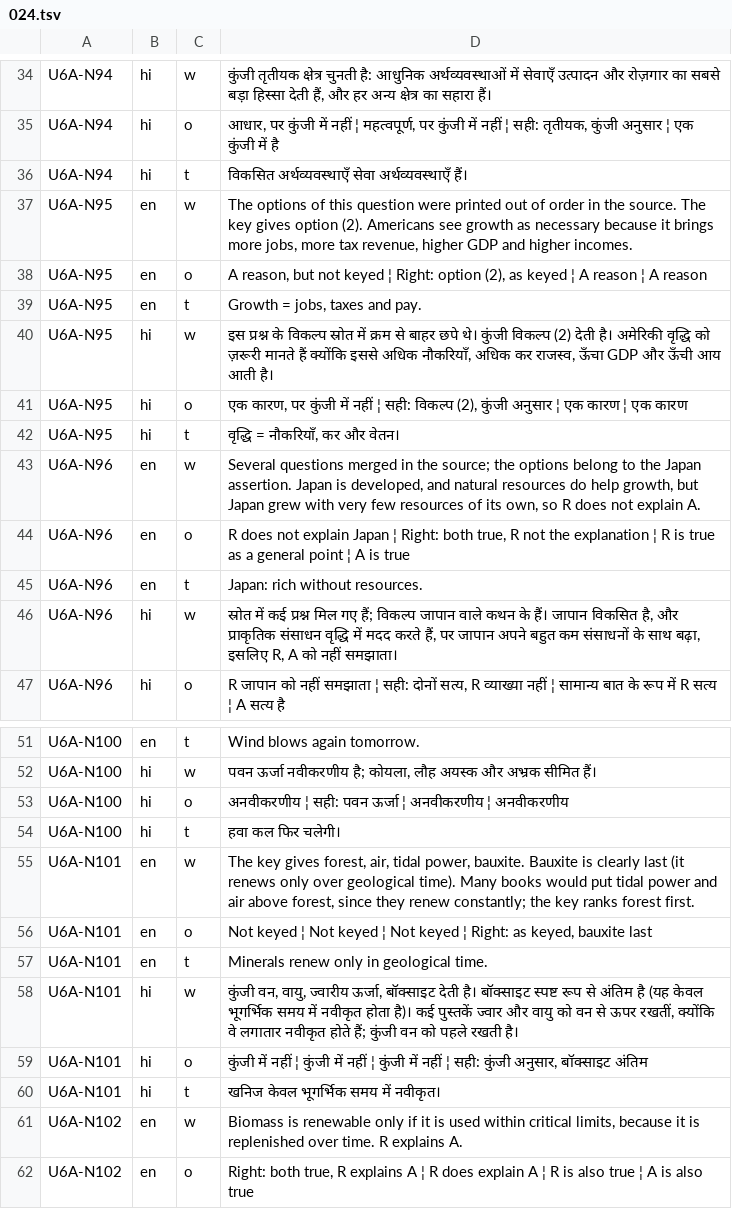
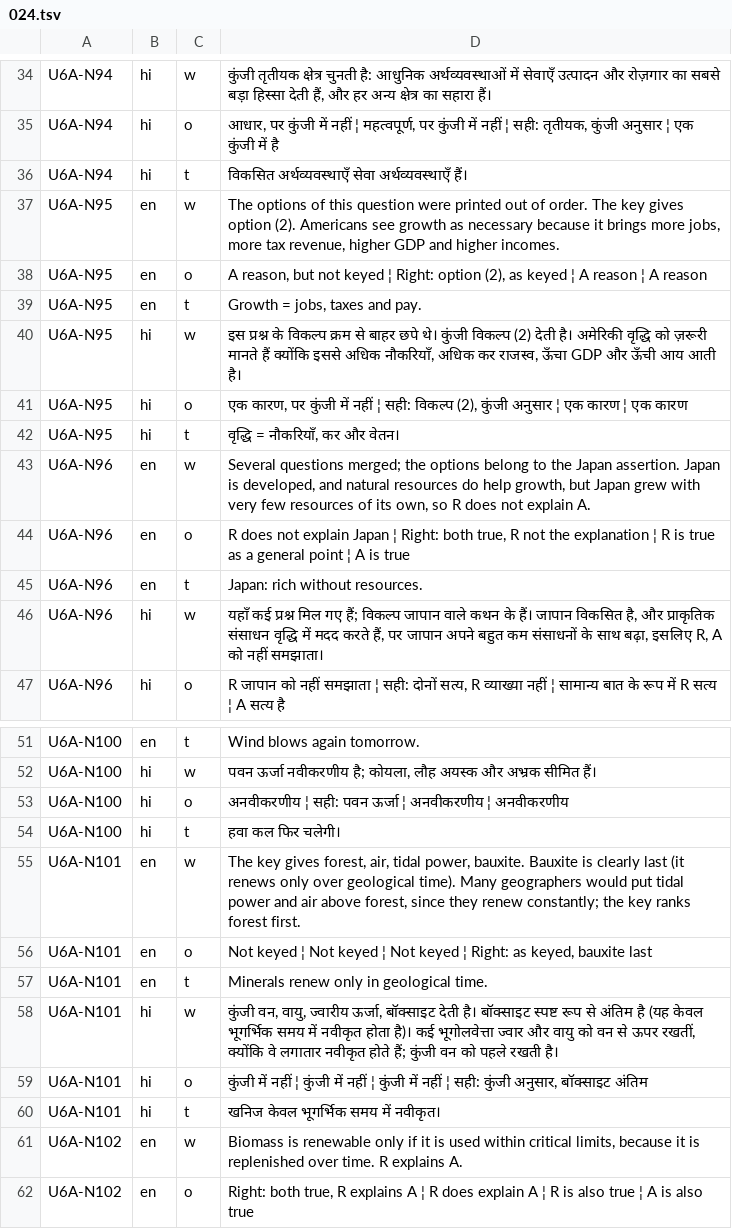
Before and after one commit to kritikesh28/kritikesh28.github.io, a TSV file: tools/pyq/sol/net/024.tsv, drawn as a sheet; only a part is shown, gaps mark what is left out.

```diff
--- a/tools/pyq/sol/net/024.tsv
+++ b/tools/pyq/sol/net/024.tsv
@@ -36,12 +36,12 @@ U6A-N94	hi	o	आधार, पर कुंजी में नहीं ¦ म
 U6A-N94	hi	t	विकसित अर्थव्यवस्थाएँ सेवा अर्थव्यवस्थाएँ हैं।
-U6A-N95	en	w	The options of this question were printed out of order in the source. The key gives option (2). Americans see growth as necessary because it brings more jobs, more tax revenue, higher GDP and higher incomes.
+U6A-N95	en	w	The options of this question were printed out of order. The key gives option (2). Americans see growth as necessary because it brings more jobs, more tax revenue, higher GDP and higher incomes.
 U6A-N95	en	o	A reason, but not keyed ¦ Right: option (2), as keyed ¦ A reason ¦ A reason
 U6A-N95	en	t	Growth = jobs, taxes and pay.
-U6A-N95	hi	w	इस प्रश्न के विकल्प स्रोत में क्रम से बाहर छपे थे। कुंजी विकल्प (2) देती है। अमेरिकी वृद्धि को ज़रूरी मानते हैं क्योंकि इससे अधिक नौकरियाँ, अधिक कर राजस्व, ऊँचा GDP और ऊँची आय आती है।
+U6A-N95	hi	w	इस प्रश्न के विकल्प क्रम से बाहर छपे थे। कुंजी विकल्प (2) देती है। अमेरिकी वृद्धि को ज़रूरी मानते हैं क्योंकि इससे अधिक नौकरियाँ, अधिक कर राजस्व, ऊँचा GDP और ऊँची आय आती है।
 U6A-N95	hi	o	एक कारण, पर कुंजी में नहीं ¦ सही: विकल्प (2), कुंजी अनुसार ¦ एक कारण ¦ एक कारण
 U6A-N95	hi	t	वृद्धि = नौकरियाँ, कर और वेतन।
-U6A-N96	en	w	Several questions merged in the source; the options belong to the Japan assertion. Japan is developed, and natural resources do help growth, but Japan grew with very few resources of its own, so R does not explain A.
+U6A-N96	en	w	Several questions merged; the options belong to the Japan assertion. Japan is developed, and natural resources do help growth, but Japan grew with very few resources of its own, so R does not explain A.
 U6A-N96	en	o	R does not explain Japan ¦ Right: both true, R not the explanation ¦ R is true as a general point ¦ A is true
 U6A-N96	en	t	Japan: rich without resources.
-U6A-N96	hi	w	स्रोत में कई प्रश्न मिल गए हैं; विकल्प जापान वाले कथन के हैं। जापान विकसित है, और प्राकृतिक संसाधन वृद्धि में मदद करते हैं, पर जापान अपने बहुत कम संसाधनों के साथ बढ़ा, इसलिए R, A को नहीं समझाता।
+U6A-N96	hi	w	यहाँ कई प्रश्न मिल गए हैं; विकल्प जापान वाले कथन के हैं। जापान विकसित है, और प्राकृतिक संसाधन वृद्धि में मदद करते हैं, पर जापान अपने बहुत कम संसाधनों के साथ बढ़ा, इसलिए R, A को नहीं समझाता।
 U6A-N96	hi	o	R जापान को नहीं समझाता ¦ सही: दोनों सत्य, R व्याख्या नहीं ¦ सामान्य बात के रूप में R सत्य ¦ A सत्य है
@@ -54,6 +54,6 @@ U6A-N100	hi	o	अनवीकरणीय ¦ सही: पवन ऊर्ज
 U6A-N100	hi	t	हवा कल फिर चलेगी।
-U6A-N101	en	w	The key gives forest, air, tidal power, bauxite. Bauxite is clearly last (it renews only over geological time). Many books would put tidal power and air above forest, since they renew constantly; the key ranks forest first.
+U6A-N101	en	w	The key gives forest, air, tidal power, bauxite. Bauxite is clearly last (it renews only over geological time). Many geographers would put tidal power and air above forest, since they renew constantly; the key ranks forest first.
 U6A-N101	en	o	Not keyed ¦ Not keyed ¦ Not keyed ¦ Right: as keyed, bauxite last
 U6A-N101	en	t	Minerals renew only in geological time.
-U6A-N101	hi	w	कुंजी वन, वायु, ज्वारीय ऊर्जा, बॉक्साइट देती है। बॉक्साइट स्पष्ट रूप से अंतिम है (यह केवल भूगर्भिक समय में नवीकृत होता है)। कई पुस्तकें ज्वार और वायु को वन से ऊपर रखतीं, क्योंकि वे लगातार नवीकृत होते हैं; कुंजी वन को पहले रखती है।
+U6A-N101	hi	w	कुंजी वन, वायु, ज्वारीय ऊर्जा, बॉक्साइट देती है। बॉक्साइट स्पष्ट रूप से अंतिम है (यह केवल भूगर्भिक समय में नवीकृत होता है)। कई भूगोलवेत्ता ज्वार और वायु को वन से ऊपर रखतीं, क्योंकि वे लगातार नवीकृत होते हैं; कुंजी वन को पहले रखती है।
 U6A-N101	hi	o	कुंजी में नहीं ¦ कुंजी में नहीं ¦ कुंजी में नहीं ¦ सही: कुंजी अनुसार, बॉक्साइट अंतिम
```
Also changed, not shown: tools/pyq/sol/net/038.tsv, tools/pyq/sol/raj/003.tsv, 41 other files.
